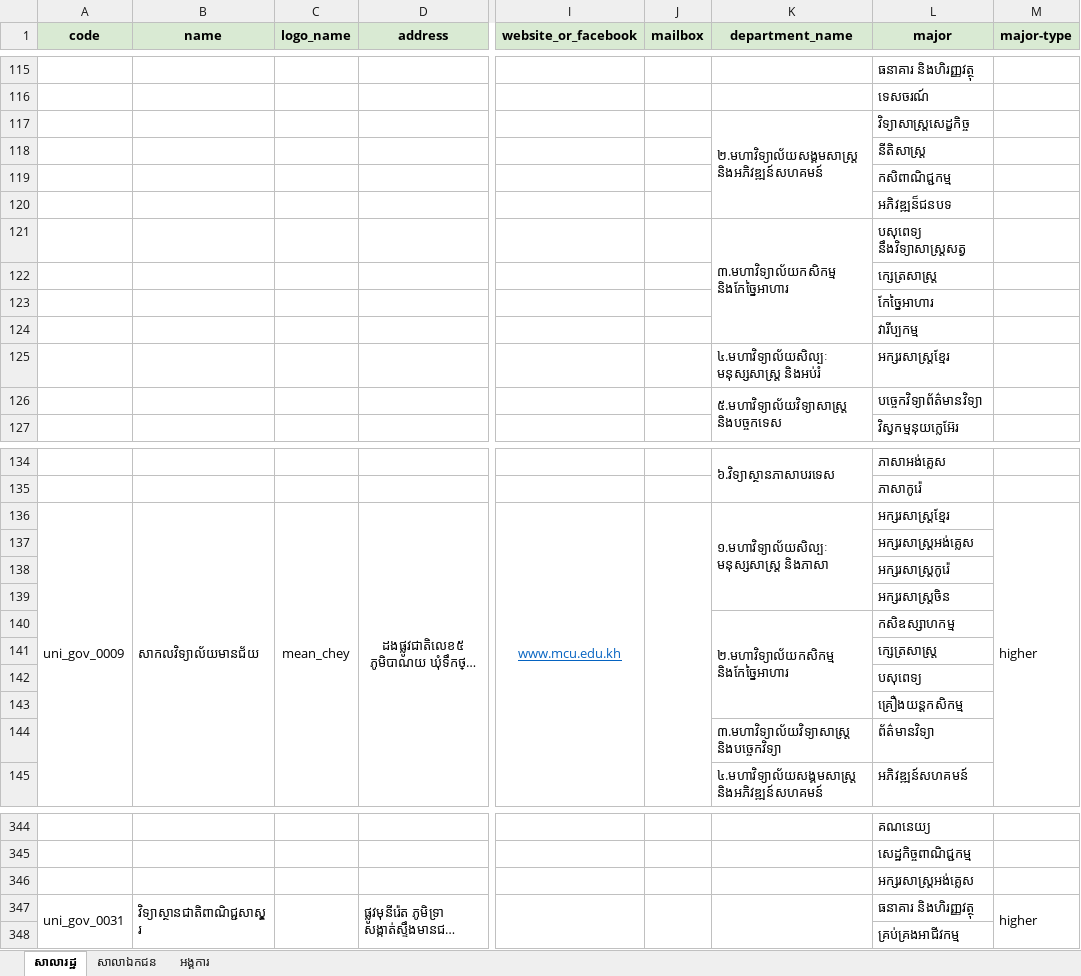
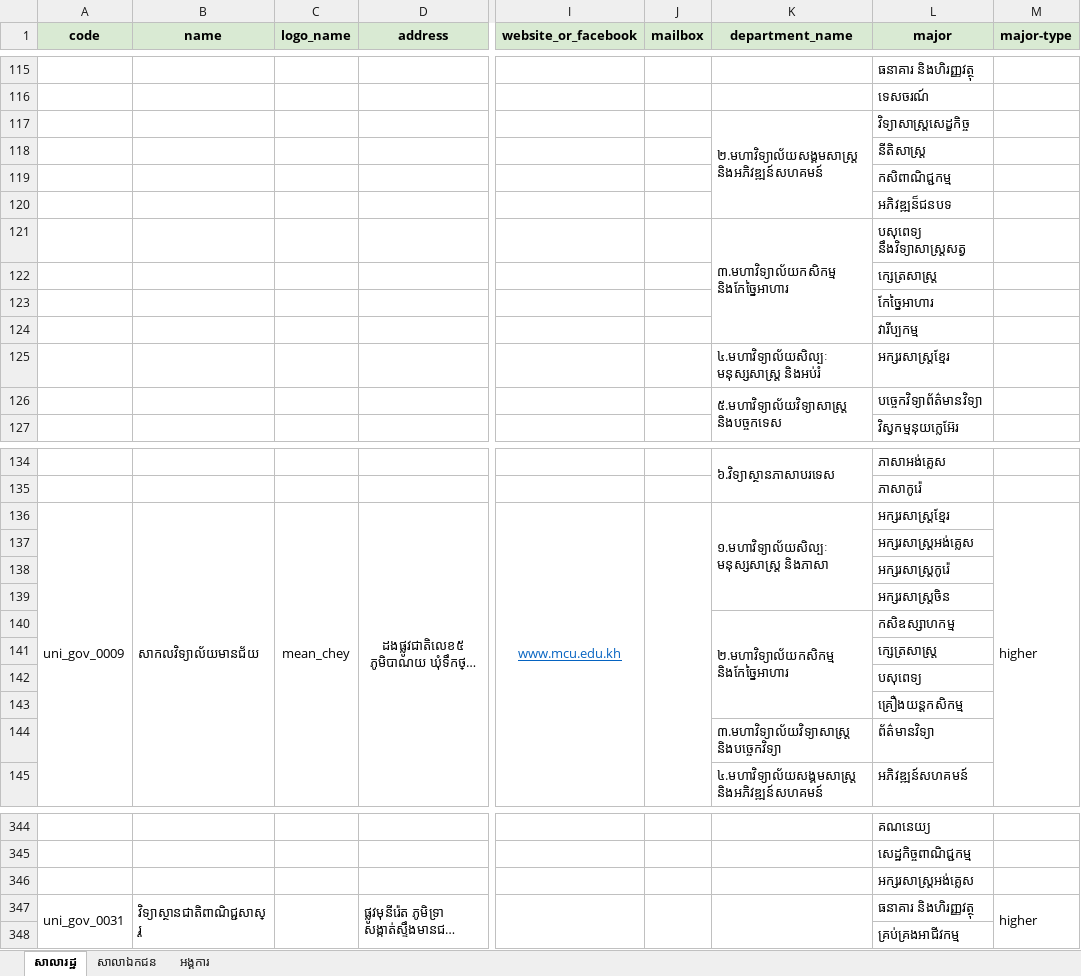
Before and after one commit to ilabsea/trey_visay_api, an Excel workbook: db/csv/university.xlsx, sheet សាលារដ្ឋ, drawn as a sheet; only a part is shown, gaps mark what is left out; long unchanged cells end in …; values as stored, in another font and other column widths than the file's, no borders; charts and pictures not drawn; the diff covers the shown part only; the diff names each change by its address in the sheet, - before the commit and + after, or states it on an @@ line.

```diff
--- a/db/csv/university.xlsx (sheet សាលារដ្ឋ)
+++ b/db/csv/university.xlsx (sheet សាលារដ្ឋ)
-K117 (department_name): ២.មហាវិទ្យាល័យសង្គមសាស្ត្រ និងអភិវឌ្ឍន៍សហគមន៍
+K117 (department_name): ២.មហាវិទ្យាល័យសង្គមសាស្រ្ត និងអភិវឌ្ឍន៍សហគមន៍
-L117 (major): វិទ្យាសាស្ដ្រសេដ្ខកិច្ច
+L117 (major): វិទ្យាសាស្រ្តសេដ្ខកិច្ច
-L118 (major): នីតិសាស្ត្រ
+L118 (major): នីតិសាស្រ្ត
-L121 (major): បសុពេទ្យ នឹងវិទ្យាសាស្ត្រសត្វ
+L121 (major): បសុពេទ្យ នឹងវិទ្យាសាស្រ្តសត្វ
-L122 (major): ក្សេត្រសាស្ត្រ
+L122 (major): ក្សេត្រសាស្រ្ត
-K125 (department_name): ៤.មហាវិទ្យាល័យសិល្បៈ មនុស្សសាស្ត្រ និងអប់រំ
+K125 (department_name): ៤.មហាវិទ្យាល័យសិល្បៈ មនុស្សសាស្រ្ត និងអប់រំ
-L125 (major): អក្សរសាស្ត្រខ្មែរ
+L125 (major): អក្សរសាស្រ្តខ្មែរ
-K126 (department_name): ៥.មហាវិទ្យាល័យវិទ្យាសាស្ត្រ និងបច្ចកទេស
+K126 (department_name): ៥.មហាវិទ្យាល័យវិទ្យាសាស្រ្ត និងបច្ចកទេស
-K136 (department_name): ១.មហាវិទ្យាល័យសិល្បៈ មនុស្សសាស្ដ្រ និងភាសា
+K136 (department_name): ១.មហាវិទ្យាល័យសិល្បៈ មនុស្សសាស្រ្ត និងភាសា
-L136 (major): អក្សរសាស្ដ្រខ្មែរ
+L136 (major): អក្សរសាស្រ្តខ្មែរ
-L137 (major): អក្សរសាស្ដ្រអង់គ្លេស
+L137 (major): អក្សរសាស្រ្តអង់គ្លេស
-L138 (major): អក្សរសាស្ដ្រកូរ៉េ
+L138 (major): អក្សរសាស្រ្តកូរ៉េ
-L139 (major): អក្សរសាស្ដ្រចិន
+L139 (major): អក្សរសាស្រ្តចិន
-L141 (major): ក្សេត្រសាស្ត្រ
+L141 (major): ក្សេត្រសាស្រ្ត
-L143 (major): គ្រឿងយន្ដកសិកម្ម
+L143 (major): គ្រឿងយន្តកសិកម្ម
-K144 (department_name): ៣.មហាវិទ្យាល័យវិទ្យាសាស្ដ្រ និងបច្ចេកវិទ្យា
+K144 (department_name): ៣.មហាវិទ្យាល័យវិទ្យាសាស្រ្ត និងបច្ចេកវិទ្យា
-L346 (major): អក្សរសាស្ត្រអង់គ្លេស
+L346 (major): អក្សរសាស្រ្តអង់គ្លេស
-B347 (name): វិទ្យាស្ថានជាតិពាណិជ្ជសាស្ត្រ
+B347 (name): វិទ្យាស្ថានជាតិពាណិជ្ជសាស្រ្ត
```
Also changed, not shown: 165 edited cells and cell formats elsewhere in this sheet, sheet សាលាឯកជន, 7 other files.
